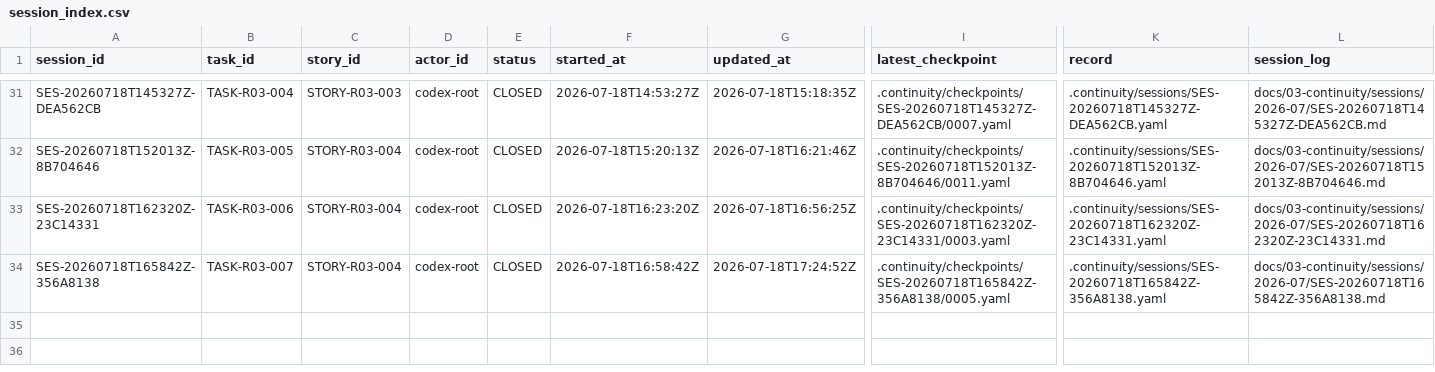
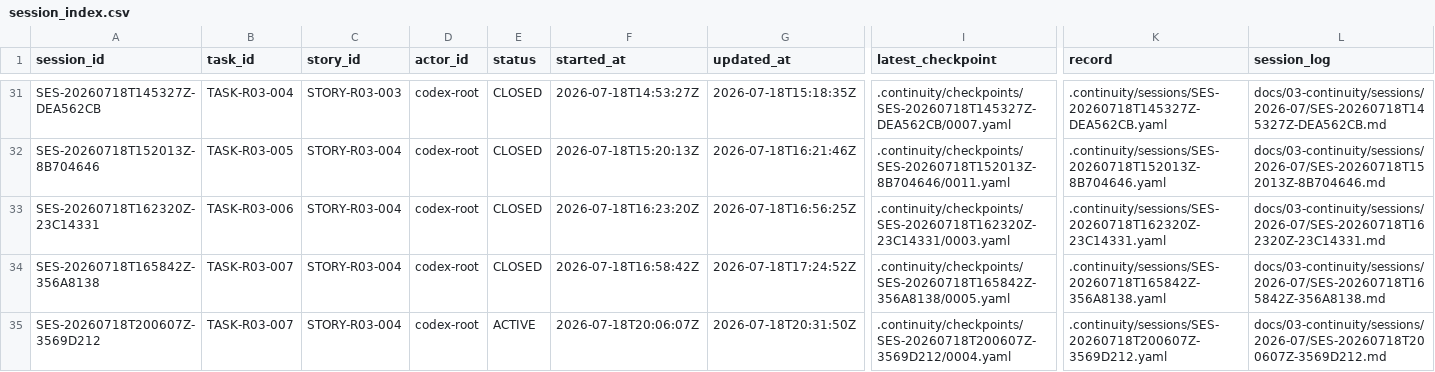
Before and after one commit to fei613293175/hhy, a CSV file: catalogs/session_index.csv, drawn as a sheet; only a part is shown, gaps mark what is left out; rows hold the shown columns only; the diff names each change by its address in the sheet, - before the commit and + after, or states it on an @@ line.

```diff
--- a/catalogs/session_index.csv
+++ b/catalogs/session_index.csv
+row 35: SES-20260718T200607Z-3569D212 | TASK-R03-007 | STORY-R03-004 | codex-root | ACTIVE | 2026-07-18T20:06:07Z | 2026-07-18T20:31:50Z | .continuity/checkpoints/SES-20260718T200607Z-3569D212/0004.yaml | .continuity/sessions/SES-20260718T200607Z-3569D212.yaml | docs/03-continuity/sessions/2026-07/SES-20260718T200607Z-3569D212.md
```
Also changed, not shown: catalogs/change_request_index.csv, catalogs/task_transition_ledger.csv, 39 other files.
